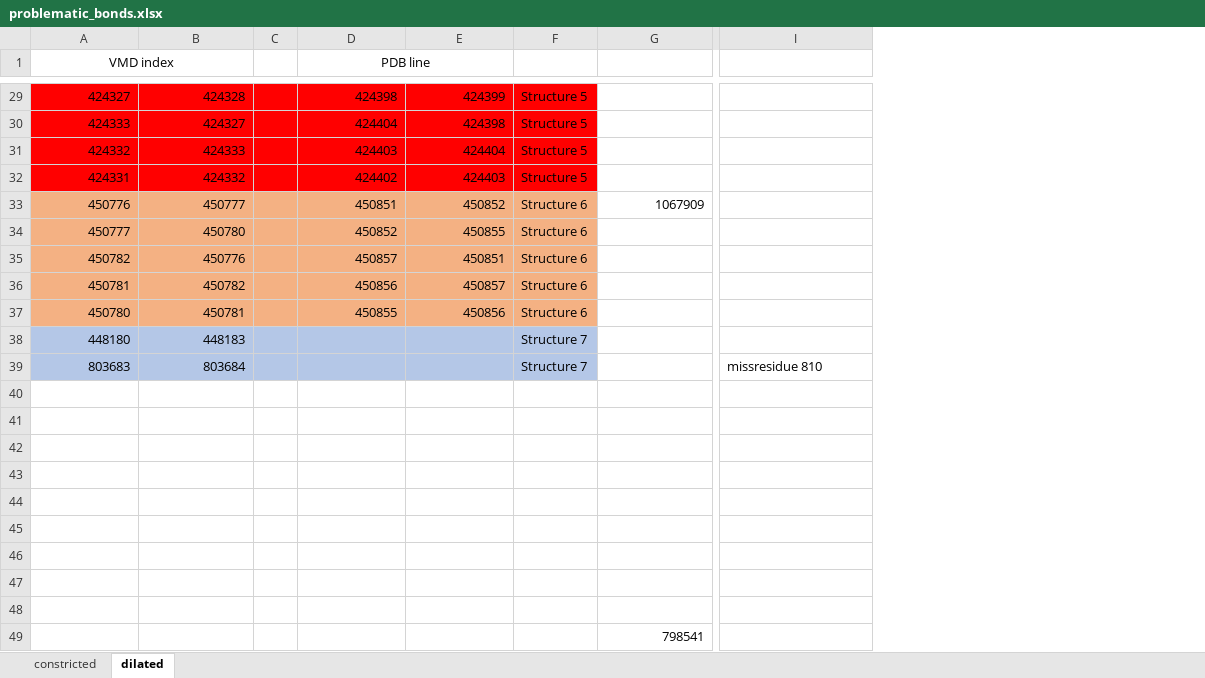
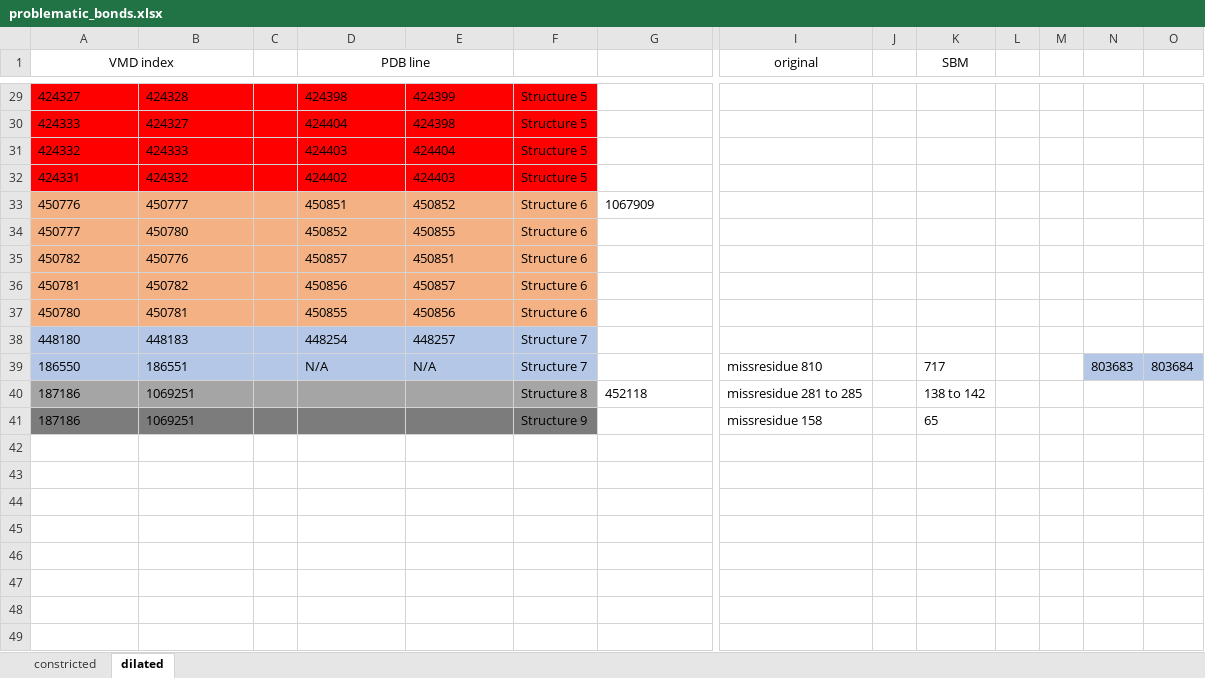
Before and after one commit to dingedrice/LargeSystem, an Excel workbook: structure_correction/problematic_bonds.xlsx, sheet dilated, drawn as a sheet; only a part is shown, gaps mark what is left out; values as stored, in another font and other column widths than the file's, no borders; removed rows and columns are numbered as before the commit, all else as after; rows hold the shown columns only; the diff covers the shown part only; the diff names each change by its address in the sheet, - before the commit and + after, or states it on an @@ line.

```diff
--- a/structure_correction/problematic_bonds.xlsx (sheet dilated)
+++ b/structure_correction/problematic_bonds.xlsx (sheet dilated)
+column J, empty
+column K (SBM), rows 39-41: 717 | 138 to 142 | 65
+column L, empty
+column M, empty
+column N, row 39: 803683
+column O, row 39: 803684
-I1: (empty)
+I1: original
-A29:B38 alignment: right
+A29:B38 alignment: left
-D29:E37 alignment: right
+D29:E37 alignment: left
-G33 alignment: right
+G33 alignment: left
-D38 (PDB line): (empty)
+D38 (PDB line): 448254
-E38: (empty)
+E38: 448257
-row 39: 803683 | 803684 |  |  |  | Structure 7 |  | missresidue 810
-row 39: (empty)
+row 39: 186550 | 186551 |  | N/A | N/A | Structure 7 |  | missresidue 810 |  | 717 |  |  | 803683 | 803684
-A39:F39 fill: none
+A39:F39 fill: #B4C7E7
-row 40: (empty)
+row 40: 187186 | 1069251 |  |  |  | Structure 8 | 452118 | missresidue 281 to 285 |  | 138 to 142
-A40:F40 fill: none
+A40:F40 fill: #A5A5A5
-row 41: (empty)
+row 41: 187186 | 1069251 |  |  |  | Structure 9 |  | missresidue 158 |  | 65
-A41:F41 fill: none
+A41:F41 fill: #7C7C7C
-row 43: (empty)
-row 44: (empty)
-row 45: (empty)
-row 46: (empty)
-row 47: (empty)
-row 48: (empty)
-row 49:  |  |  |  |  |  | 798541
```
Also changed, not shown: 3 edited cells and cell formats elsewhere in this sheet, sheet constricted, 15 other files.
